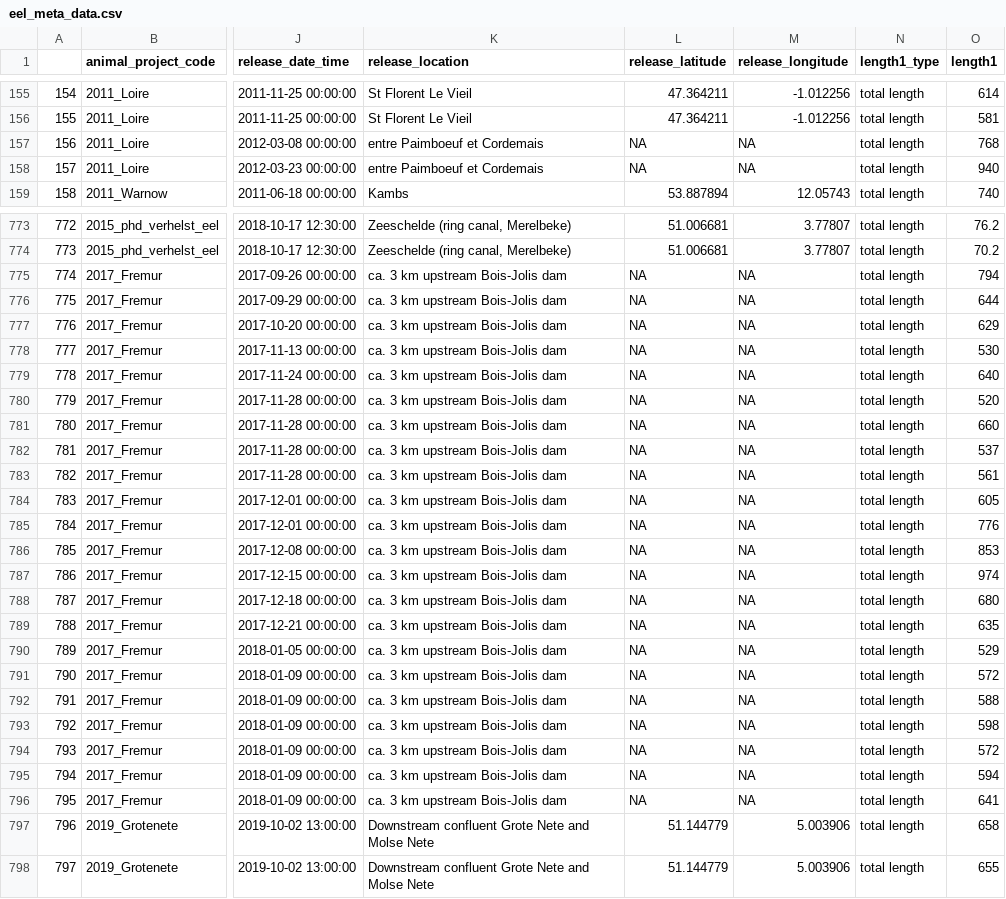
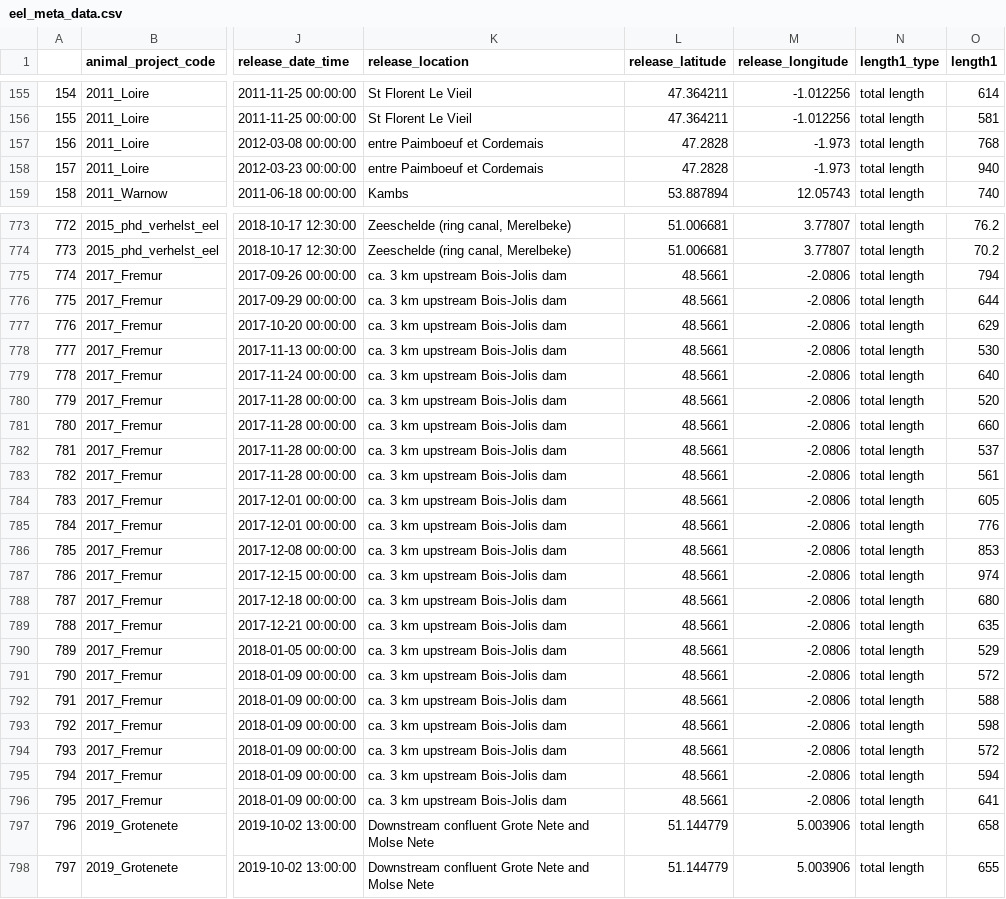
Before and after one commit to PieterjanVerhelst/eel-meta-analysis, a CSV file: data/interim/eel_meta_data.csv, drawn as a sheet; only a part is shown, gaps mark what is left out; the diff covers the shown part only; the diff names each change by its address in the sheet, - before the commit and + after, or states it on an @@ line.

```diff
--- a/data/interim/eel_meta_data.csv
+++ b/data/interim/eel_meta_data.csv
-L157:L158 (release_latitude): NA
+L157:L158 (release_latitude): 47.2828
-M157:M158 (release_longitude): NA
+M157:M158 (release_longitude): -1.973
-L775:L796 (release_latitude): NA
+L775:L796 (release_latitude): 48.5661
-M775:M796 (release_longitude): NA
+M775:M796 (release_longitude): -2.0806
```
Also changed, not shown: 73 edited cells elsewhere in this file.
